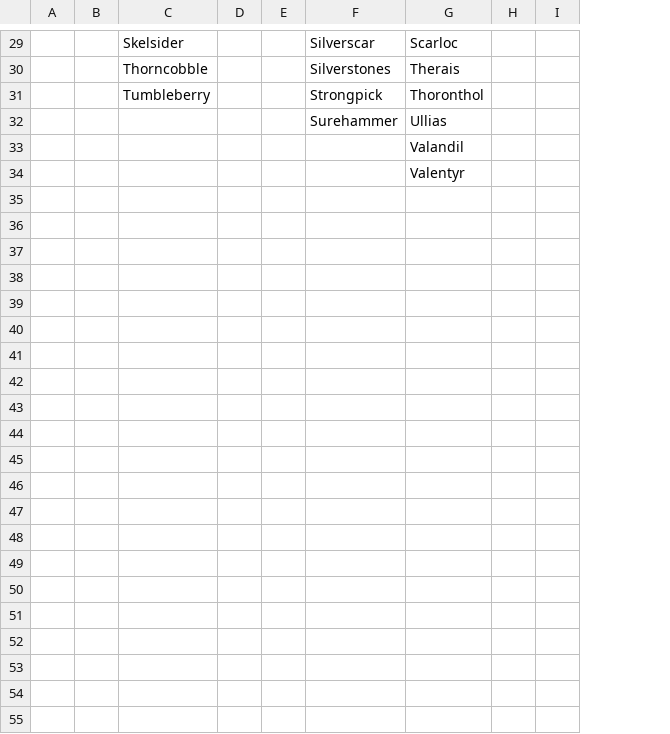
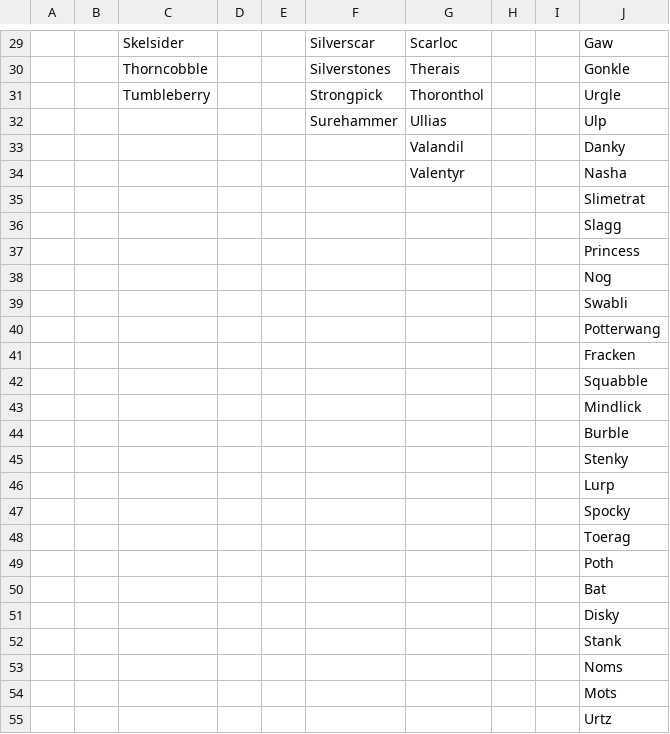
Before and after one commit to tartanmonkey/wfrp-foundry, a CSV file: Data/Names/Names_Non-Human.csv, drawn as a sheet; only a part is shown, gaps mark what is left out; the diff names each change by its address in the sheet, - before the commit and + after, or states it on an @@ line.

```diff
--- a/Data/Names/Names_Non-Human.csv
+++ b/Data/Names/Names_Non-Human.csv
+column J, rows 29-34: Gaw | Gonkle | Urgle | Ulp | Danky | Nasha
+row 35:  |  |  |  |  |  |  |  |  | Slimetrat
+row 36:  |  |  |  |  |  |  |  |  | Slagg
+row 37:  |  |  |  |  |  |  |  |  | Princess
+row 38:  |  |  |  |  |  |  |  |  | Nog
+row 39:  |  |  |  |  |  |  |  |  | Swabli
+row 40:  |  |  |  |  |  |  |  |  | Potterwang
+row 41:  |  |  |  |  |  |  |  |  | Fracken
+row 42:  |  |  |  |  |  |  |  |  | Squabble
+row 43:  |  |  |  |  |  |  |  |  | Mindlick
+row 44:  |  |  |  |  |  |  |  |  | Burble
+row 45:  |  |  |  |  |  |  |  |  | Stenky
+row 46:  |  |  |  |  |  |  |  |  | Lurp
+row 47:  |  |  |  |  |  |  |  |  | Spocky
+row 48:  |  |  |  |  |  |  |  |  | Toerag
+row 49:  |  |  |  |  |  |  |  |  | Poth
+row 50:  |  |  |  |  |  |  |  |  | Bat
+row 51:  |  |  |  |  |  |  |  |  | Disky
+row 52:  |  |  |  |  |  |  |  |  | Stank
+row 53:  |  |  |  |  |  |  |  |  | Noms
+row 54:  |  |  |  |  |  |  |  |  | Mots
+row 55:  |  |  |  |  |  |  |  |  | Urtz
```
Also changed, not shown: 2 other files.
